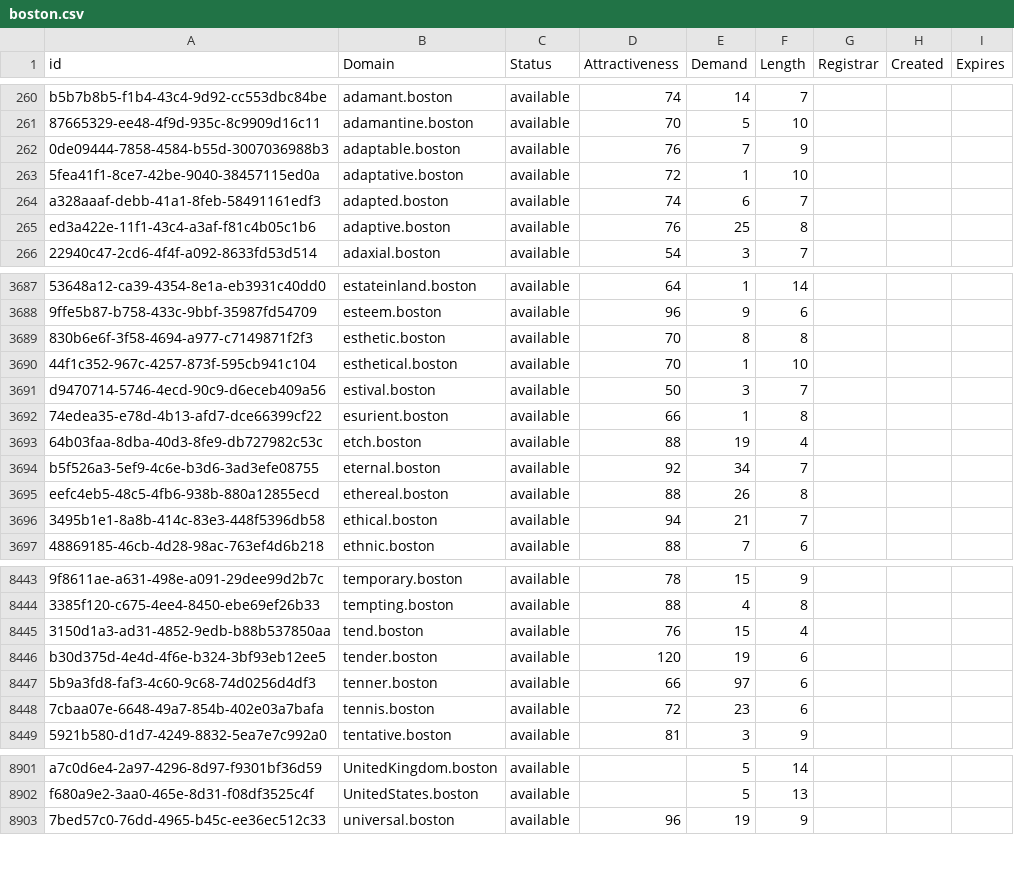
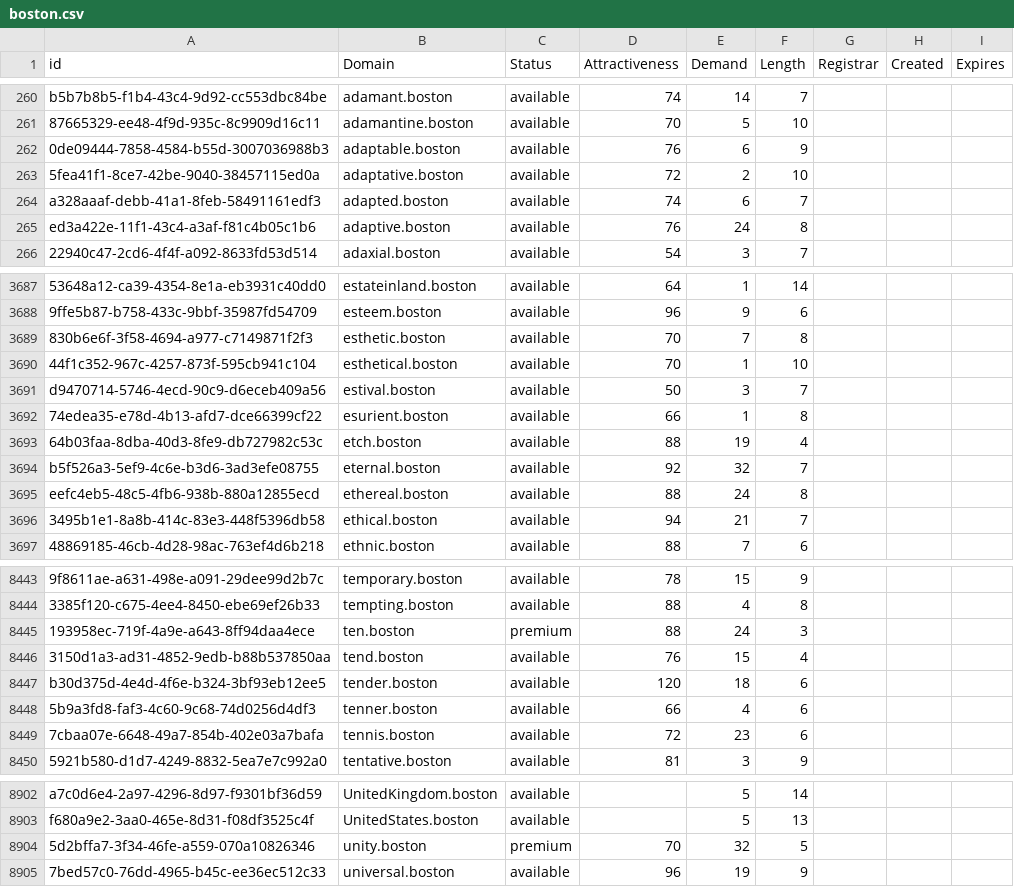
Before and after one commit to UniqueDomains/boston-oneword-domains, a CSV file: boston.csv, drawn as a sheet; only a part is shown, gaps mark what is left out; addresses are those after the commit; the diff covers the shown part only; the diff names each change by its address in the sheet, - before the commit and + after, or states it on an @@ line.

Commit message:
Domains update

```diff
--- a/boston.csv
+++ b/boston.csv
-E262 (Demand): 7
+E262 (Demand): 6
-E263 (Demand): 1
+E263 (Demand): 2
-E265 (Demand): 25
+E265 (Demand): 24
-E3689 (Demand): 8
+E3689 (Demand): 7
-E3694 (Demand): 34
+E3694 (Demand): 32
-E3695 (Demand): 26
+E3695 (Demand): 24
+row 8445: 193958ec-719f-4a9e-a643-8ff94daa4ece | ten.boston | premium | 88 | 24 | 3
-E8447 (Demand): 19
+E8447 (Demand): 18
-E8448 (Demand): 97
+E8448 (Demand): 4
+row 8904: 5d2bffa7-3f34-46fe-a559-070a10826346 | unity.boston | premium | 70 | 32 | 5
```
Also changed, not shown: 102 edited cells elsewhere in this file, 2 other files.
